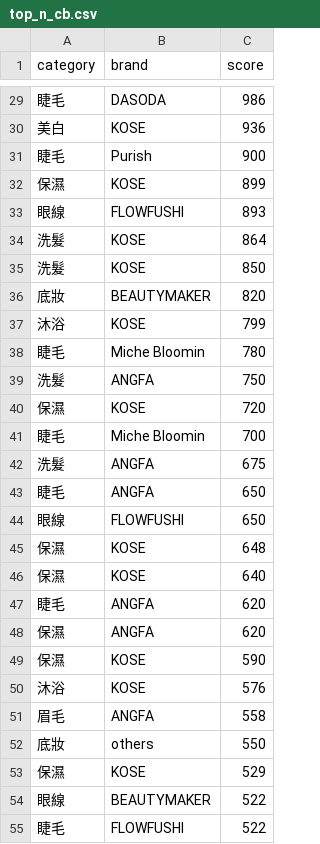
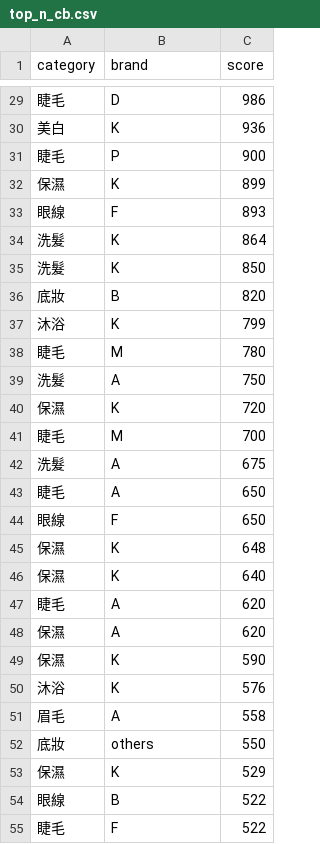
Before and after one commit to greedsnake/LINE_RecommendSys_Demo, a CSV file: result/top_n_cb.csv, drawn as a sheet; only a part is shown, gaps mark what is left out; the diff covers the shown part only.

```diff
--- a/result/top_n_cb.csv
+++ b/result/top_n_cb.csv
@@ -29,27 +29,27 @@ category,brand,score
-睫毛,DASODA,986
-美白,KOSE,936
-睫毛,Purish,900
-保濕,KOSE,899
-眼線,FLOWFUSHI ,893
-洗髮,KOSE,864
-洗髮,KOSE,850
-底妝,BEAUTYMAKER,820
-沐浴,KOSE,799
-睫毛,Miche Bloomin,780
-洗髮,ANGFA,750
-保濕,KOSE,720
-睫毛,Miche Bloomin,700
-洗髮,ANGFA,675
-睫毛,ANGFA,650
-眼線,FLOWFUSHI ,650
-保濕,KOSE,648
-保濕,KOSE,640
-睫毛,ANGFA,620
-保濕,ANGFA,620
-保濕,KOSE,590
-沐浴,KOSE,576
-眉毛,ANGFA,558
+睫毛,D,986
+美白,K,936
+睫毛,P,900
+保濕,K,899
+眼線,F,893
+洗髮,K,864
+洗髮,K,850
+底妝,B,820
+沐浴,K,799
+睫毛,M,780
+洗髮,A,750
+保濕,K,720
+睫毛,M,700
+洗髮,A,675
+睫毛,A,650
+眼線,F,650
+保濕,K,648
+保濕,K,640
+睫毛,A,620
+保濕,A,620
+保濕,K,590
+沐浴,K,576
+眉毛,A,558
 底妝,others,550
-保濕,KOSE,529
-眼線,BEAUTYMAKER,522
-睫毛,FLOWFUSHI ,522
+保濕,K,529
+眼線,B,522
+睫毛,F,522
```
Also changed, not shown: 93 edited cells elsewhere in this file, result/group_top_n_brand.csv, result/group_top_n_pair.csv, 4 other files.
